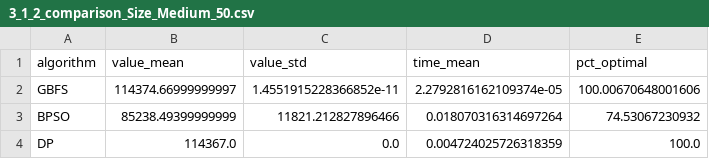
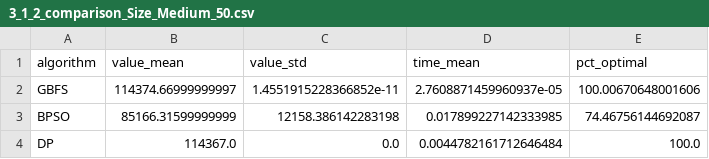
Before and after one commit to sodavuuu/AI_GFBS_BPSO, a CSV file: results/chapter3/3_1_2_comparison_Size_Medium_50.csv, drawn as a sheet.

```diff
--- a/results/chapter3/3_1_2_comparison_Size_Medium_50.csv
+++ b/results/chapter3/3_1_2_comparison_Size_Medium_50.csv
@@ -1,4 +1,4 @@
 algorithm,value_mean,value_std,time_mean,pct_optimal
-GBFS,114374.66999999997,1.4551915228366852e-11,2.2792816162109374e-05,100.00670648001606
-BPSO,85238.49399999999,11821.212827896466,0.018070316314697264,74.53067230932
-DP,114367.0,0.0,0.004724025726318359,100.0
+GBFS,114374.66999999997,1.4551915228366852e-11,2.7608871459960937e-05,100.00670648001606
+BPSO,85166.31599999999,12158.386142283198,0.017899227142333985,74.46756144692087
+DP,114367.0,0.0,0.0044782161712646484,100.0
```
Also changed, not shown: results/chapter3/3_1_1_a_gbfs_params.csv, results/chapter3/3_1_1_b_bpso_swarm_size.csv, 10 other files.
